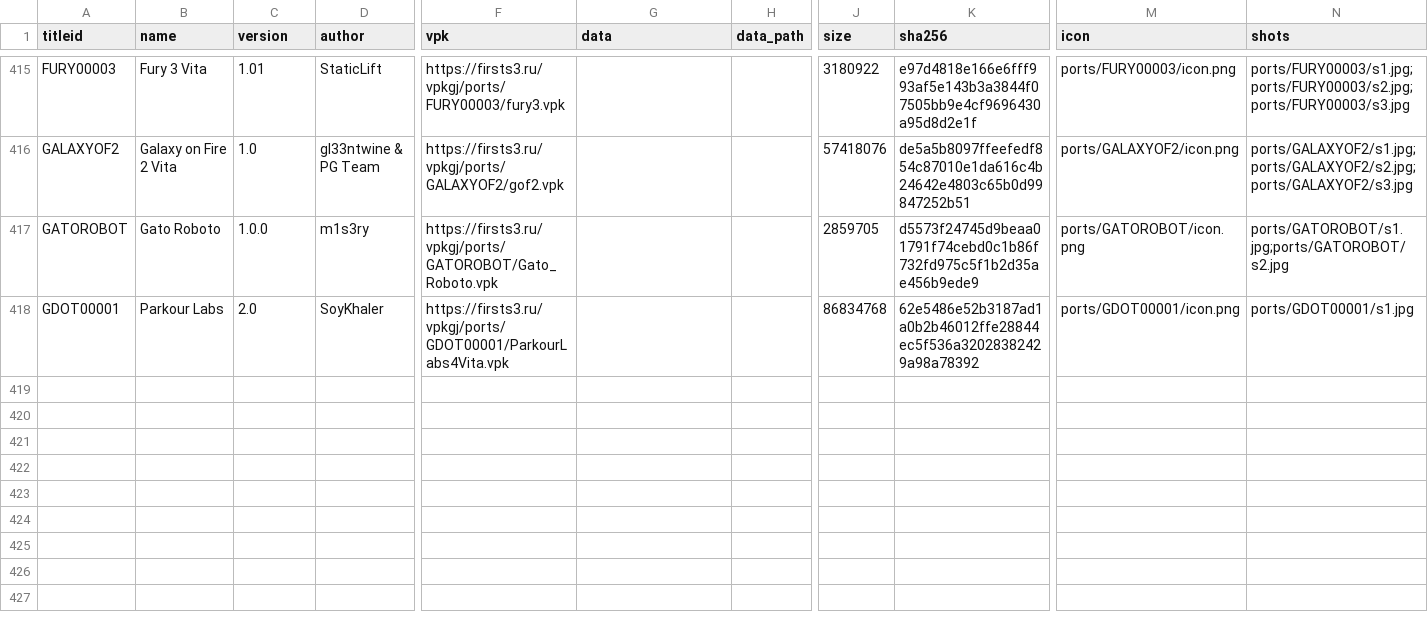
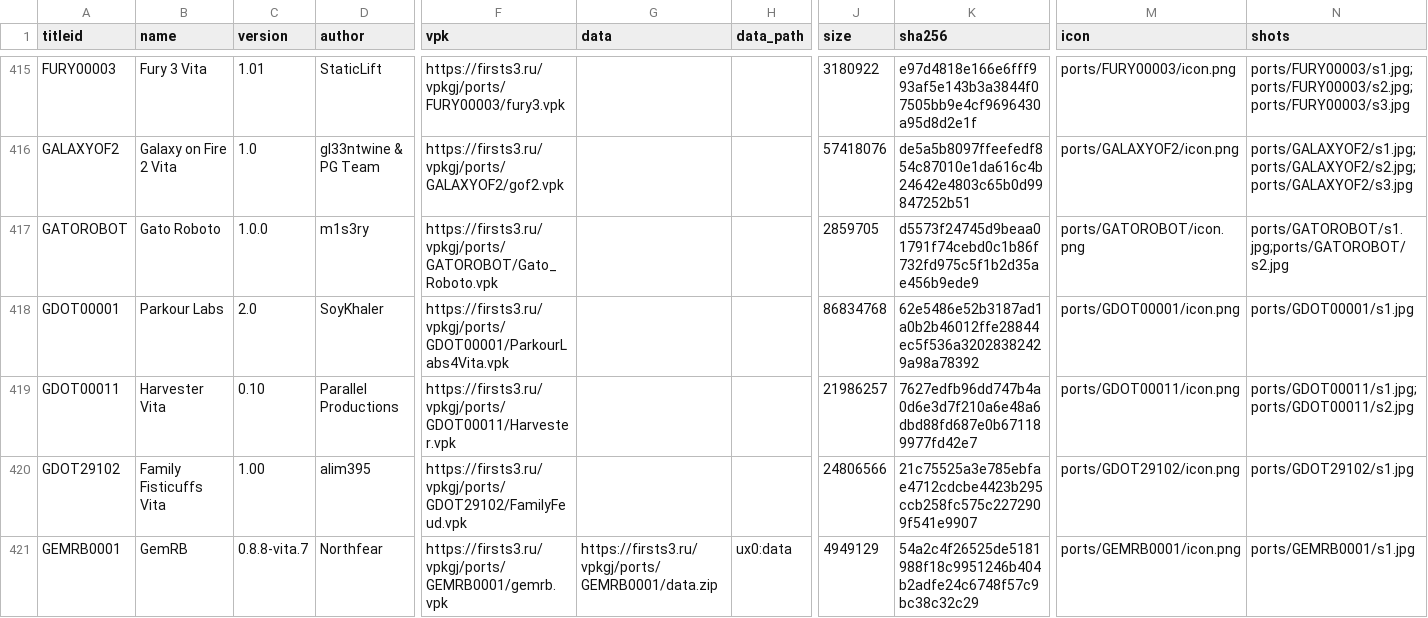
Before and after one commit to Risaro/vpkgj-db, a TSV file: catalog/ports.tsv, drawn as a sheet; only a part is shown, gaps mark what is left out; rows hold the shown columns only; the diff names each change by its address in the sheet, - before the commit and + after, or states it on an @@ line.

```diff
--- a/catalog/ports.tsv
+++ b/catalog/ports.tsv
+row 419: GDOT00011 | Harvester Vita | 0.10 | Parallel Productions | https://firsts3.ru/vpkgj/ports/GDOT00011/Harvester.vpk |  |  | 21986257 | 7627edfb96dd747b4a0d6e3d7f210a6e48a6dbd88fd687e0b671189977fd42e7 | ports/GDOT00011/icon.png | ports/GDOT00011/s1.jpg;ports/GDOT00011/s2.jpg
+row 420: GDOT29102 | Family Fisticuffs Vita | 1.00 | alim395 | https://firsts3.ru/vpkgj/ports/GDOT29102/FamilyFeud.vpk |  |  | 24806566 | 21c75525a3e785ebfae4712cdcbe4423b295ccb258fc575c2272909f541e9907 | ports/GDOT29102/icon.png | ports/GDOT29102/s1.jpg
+row 421: GEMRB0001 | GemRB | 0.8.8-vita.7 | Northfear | https://firsts3.ru/vpkgj/ports/GEMRB0001/gemrb.vpk | https://firsts3.ru/vpkgj/ports/GEMRB0001/data.zip | ux0:data | 4949129 | 54a2c4f26525de5181988f18c9951246b404b2adfe24c6748f57c9bc38c32c29 | ports/GEMRB0001/icon.png | ports/GEMRB0001/s1.jpg
```
Also changed, not shown: catalog/homebrew.tsv, 26 other files.
